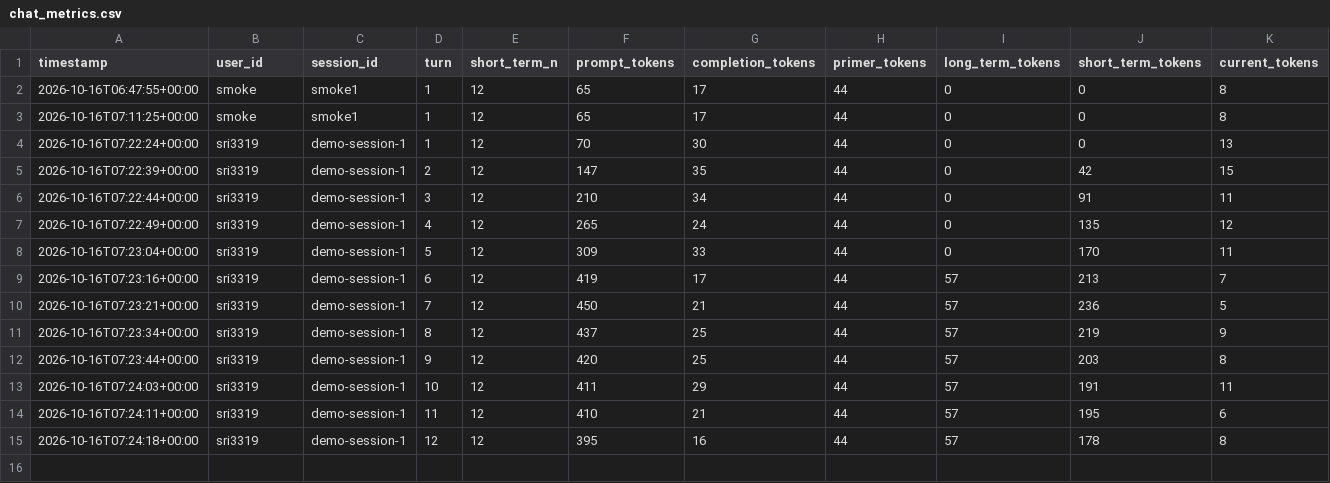
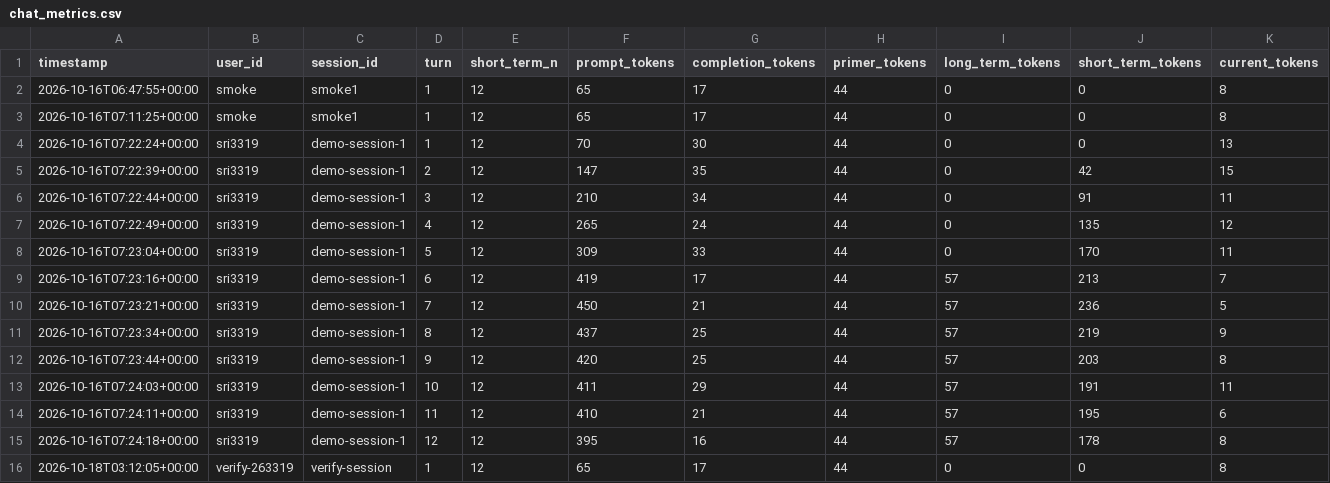
Before and after one commit to villyalsriprajeet-cmd/data260-3319, a CSV file: reports/hw06/raw/chat_metrics.csv, drawn as a sheet; only a part is shown; rows hold the shown columns only; the diff names each change by its address in the sheet, - before the commit and + after, or states it on an @@ line.

```diff
--- a/reports/hw06/raw/chat_metrics.csv
+++ b/reports/hw06/raw/chat_metrics.csv
+row 16: 2026-10-18T03:12:05+00:00 | verify-263319 | verify-session | 1 | 12 | 65 | 17 | 44 | 0 | 0 | 8
```
Also changed, not shown: 13 other files.
